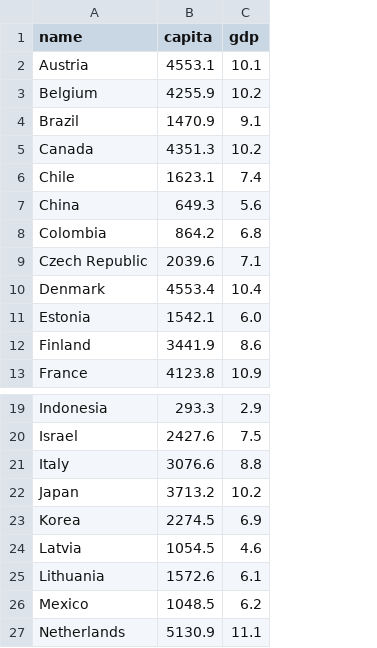
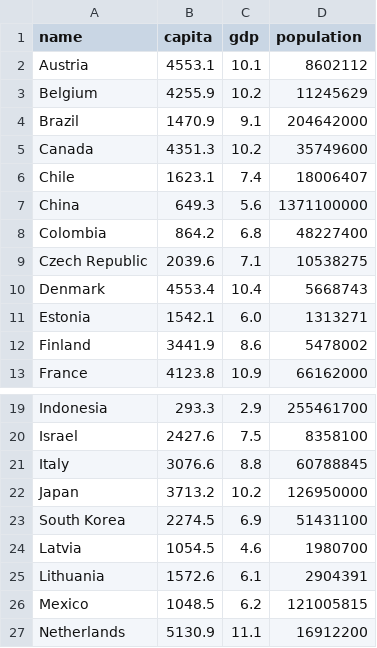
Before and after one commit to goinvo/goinvo.com-2018-old-features, a CSV file: source/features/us-healthcare/data/gdpvcapita.csv, drawn as a sheet; only a part is shown, gaps mark what is left out; the diff names each change by its address in the sheet, - before the commit and + after, or states it on an @@ line.

Commit message:
Refinements
updated sankey
made spending vs. GDP have a transition and made size of dot linked to
population
added tooltips for bar chart

```diff
--- a/source/features/us-healthcare/data/gdpvcapita.csv
+++ b/source/features/us-healthcare/data/gdpvcapita.csv
+column D (population), rows 2-13: 8602112 | 11245629 | 204642000 | 35749600 | 18006407 | 1371100000 | 48227400 | 10538275 | 5668743 | 1313271 | 5478002 | 66162000; rows 19-27: 255461700 | 8358100 | 60788845 | 126950000 | 51431100 | 1980700 | 2904391 | 121005815 | 16912200
-A23 (name): Korea
+A23 (name): South Korea
```
Also changed, not shown: source/features/us-healthcare/data/sankey.csv, 5 other files.
